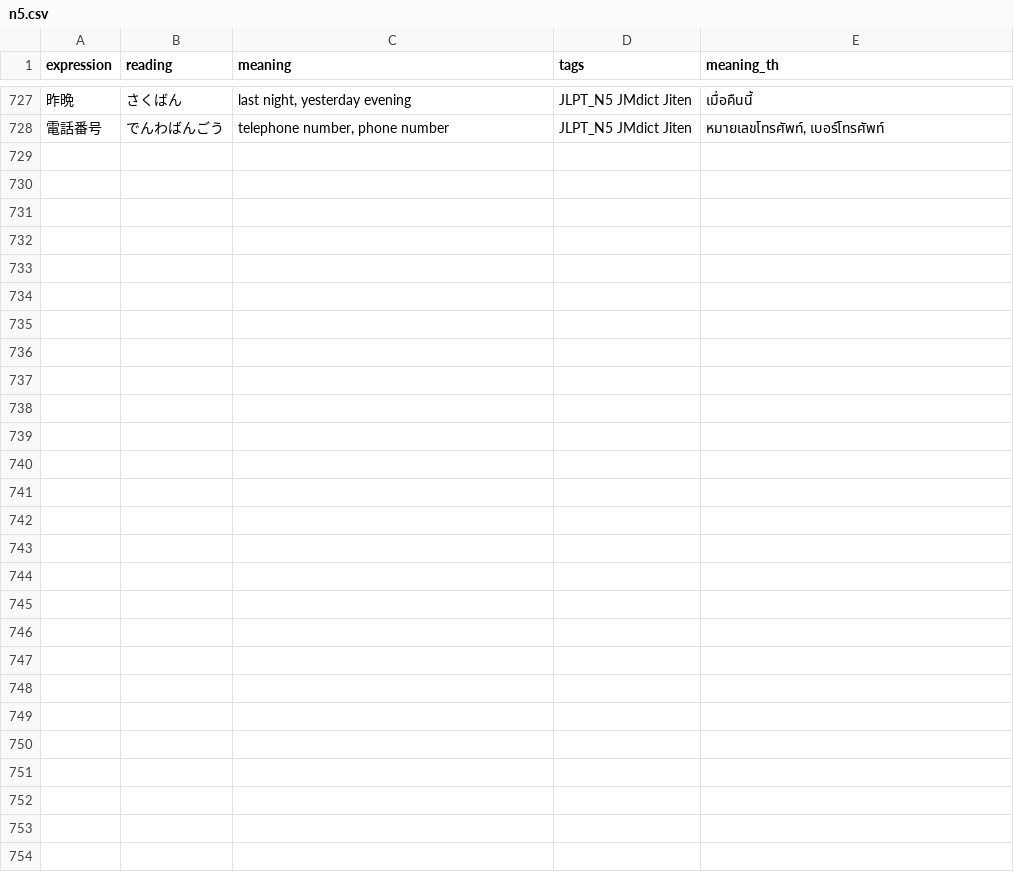
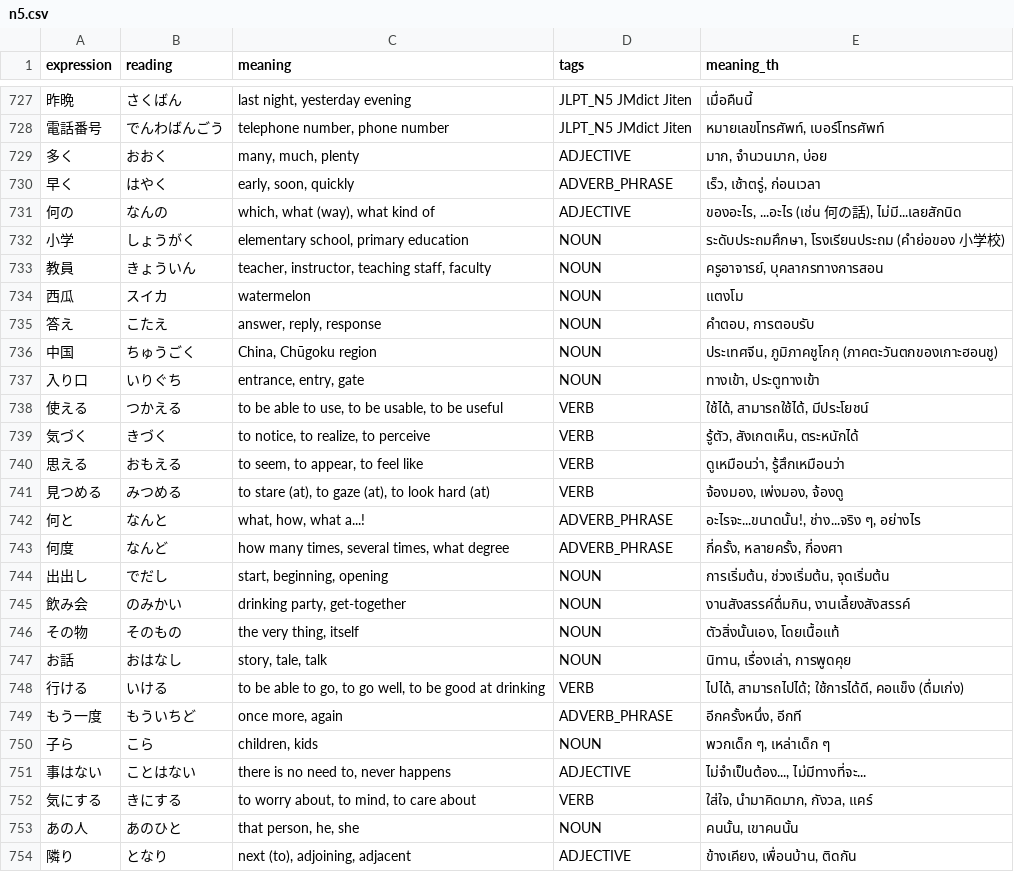
Before and after one commit to JetsadaJan/japanese_vocab, a CSV file: public/data/n5.csv, drawn as a sheet; only a part is shown, gaps mark what is left out; the diff names each change by its address in the sheet, - before the commit and + after, or states it on an @@ line.

```diff
--- a/public/data/n5.csv
+++ b/public/data/n5.csv
+row 729: 多く | おおく | many, much, plenty | ADJECTIVE | มาก, จำนวนมาก, บ่อย
+row 730: 早く | はやく | early, soon, quickly | ADVERB_PHRASE | เร็ว, เช้าตรู่, ก่อนเวลา
+row 731: 何の | なんの | which, what (way), what kind of | ADJECTIVE | ของอะไร, ...อะไร (เช่น 何の話), ไม่มี...เลยสักนิด
+row 732: 小学 | しょうがく | elementary school, primary education | NOUN | ระดับประถมศึกษา, โรงเรียนประถม (คำย่อของ 小学校)
+row 733: 教員 | きょういん | teacher, instructor, teaching staff, faculty | NOUN | ครูอาจารย์, บุคลากรทางการสอน
+row 734: 西瓜 | スイカ | watermelon | NOUN | แตงโม
+row 735: 答え | こたえ | answer, reply, response | NOUN | คำตอบ, การตอบรับ
+row 736: 中国 | ちゅうごく | China, Chūgoku region | NOUN | ประเทศจีน, ภูมิภาคชูโกกุ (ภาคตะวันตกของเกาะฮอนชู)
+row 737: 入り口 | いりぐち | entrance, entry, gate | NOUN | ทางเข้า, ประตูทางเข้า
+row 738: 使える | つかえる | to be able to use, to be usable, to be useful | VERB | ใช้ได้, สามารถใช้ได้, มีประโยชน์
+row 739: 気づく | きづく | to notice, to realize, to perceive | VERB | รู้ตัว, สังเกตเห็น, ตระหนักได้
+row 740: 思える | おもえる | to seem, to appear, to feel like | VERB | ดูเหมือนว่า, รู้สึกเหมือนว่า
+row 741: 見つめる | みつめる | to stare (at), to gaze (at), to look hard (at) | VERB | จ้องมอง, เพ่งมอง, จ้องดู
+row 742: 何と | なんと | what, how, what a...! | ADVERB_PHRASE | อะไรจะ...ขนาดนั้น!, ช่าง...จริง ๆ, อย่างไร
+row 743: 何度 | なんど | how many times, several times, what degree | ADVERB_PHRASE | กี่ครั้ง, หลายครั้ง, กี่องศา
+row 744: 出出し | でだし | start, beginning, opening | NOUN | การเริ่มต้น, ช่วงเริ่มต้น, จุดเริ่มต้น
+row 745: 飲み会 | のみかい | drinking party, get-together | NOUN | งานสังสรรค์ดื่มกิน, งานเลี้ยงสังสรรค์
+row 746: その物 | そのもの | the very thing, itself | NOUN | ตัวสิ่งนั้นเอง, โดยเนื้อแท้
+row 747: お話 | おはなし | story, tale, talk | NOUN | นิทาน, เรื่องเล่า, การพูดคุย
+row 748: 行ける | いける | to be able to go, to go well, to be good at drinking | VERB | ไปได้, สามารถไปได้; ใช้การได้ดี, คอแข็ง (ดื่มเก่ง)
+row 749: もう一度 | もういちど | once more, again | ADVERB_PHRASE | อีกครั้งหนึ่ง, อีกที
+row 750: 子ら | こら | children, kids | NOUN | พวกเด็ก ๆ, เหล่าเด็ก ๆ
+row 751: 事はない | ことはない | there is no need to, never happens | ADJECTIVE | ไม่จำเป็นต้อง..., ไม่มีทางที่จะ...
+row 752: 気にする | きにする | to worry about, to mind, to care about | VERB | ใส่ใจ, นำมาคิดมาก, กังวล, แคร์
+row 753: あの人 | あのひと | that person, he, she | NOUN | คนนั้น, เขาคนนั้น
+row 754: 隣り | となり | next (to), adjoining, adjacent | ADJECTIVE | ข้างเคียง, เพื่อนบ้าน, ติดกัน
```
Also changed, not shown: public/data/n1.csv, public/data/n3.csv, 24 other files.
